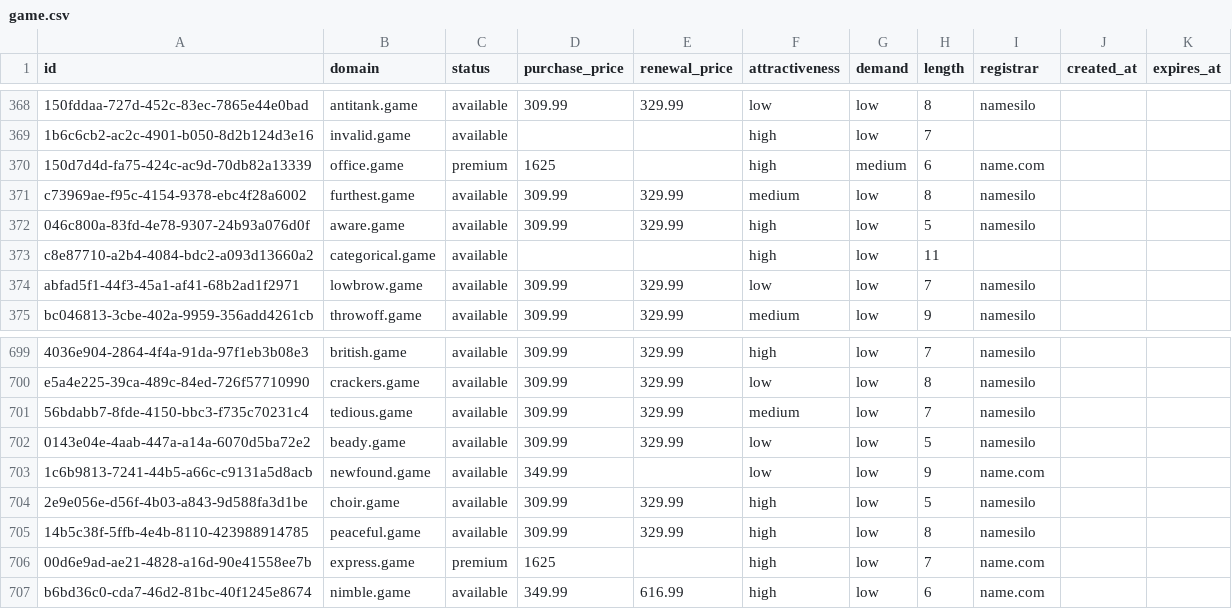
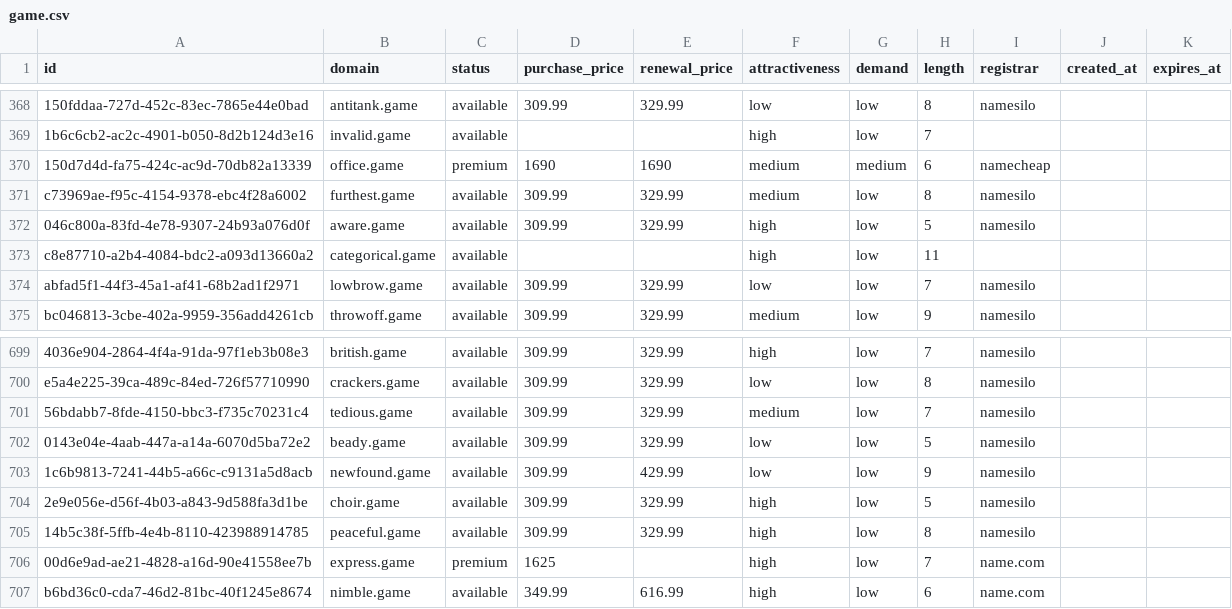
Before and after one commit to UniqueDomains/game-oneword-domains, a CSV file: game.csv, drawn as a sheet; only a part is shown, gaps mark what is left out; the diff names each change by its address in the sheet, - before the commit and + after, or states it on an @@ line.

Commit message:
Domains update

```diff
--- a/game.csv
+++ b/game.csv
-D370 (purchase_price): 1625
+D370 (purchase_price): 1690
-E370 (renewal_price): (empty)
+E370 (renewal_price): 1690
-F370 (attractiveness): high
+F370 (attractiveness): medium
-I370 (registrar): name.com
+I370 (registrar): namecheap
-D703 (purchase_price): 349.99
+D703 (purchase_price): 309.99
-E703 (renewal_price): (empty)
+E703 (renewal_price): 429.99
-I703 (registrar): name.com
+I703 (registrar): namesilo
```
Also changed, not shown: 4 other files.
